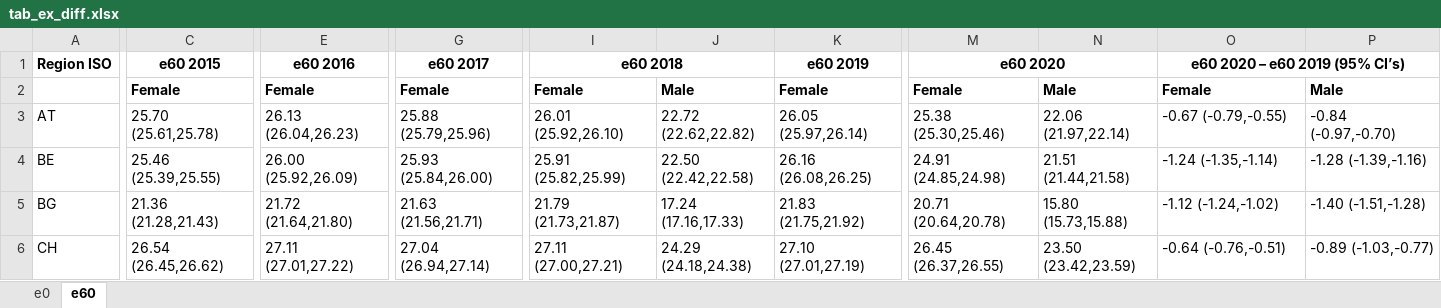
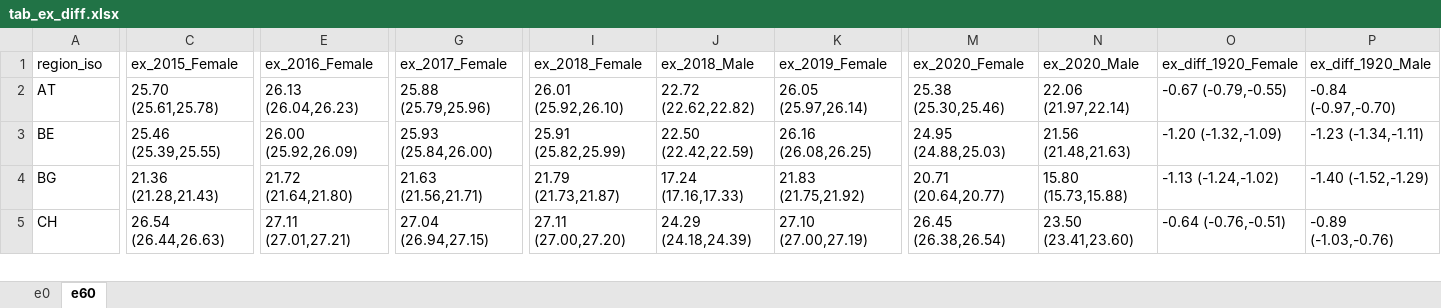
Before and after one commit to OxfordDemSci/ex2020, an Excel workbook: out/tab_ex_diff.xlsx, sheet e60, drawn as a sheet; only a part is shown, gaps mark what is left out; values as stored, in another font and other column widths than the file's, no borders; removed rows and columns are numbered as before the commit, all else as after; rows hold the shown columns only; the diff covers the shown part only; the diff names each change by its address in the sheet, - before the commit and + after, or states it on an @@ line.

```diff
--- a/out/tab_ex_diff.xlsx (sheet e60)
+++ b/out/tab_ex_diff.xlsx (sheet e60)
-row 1: Region ISO | e60 2015 | e60 2016 | e60 2017 | e60 2018 |  | e60 2019 | e60 2020 |  | e60 2020 – e60 2019 (95% CI’s)
-row 2:  | Female | Female | Female | Female | Male | Female | Female | Male | Female | Male
+row 1: region_iso | ex_2015_Female | ex_2016_Female | ex_2017_Female | ex_2018_Female | ex_2018_Male | ex_2019_Female | ex_2020_Female | ex_2020_Male | ex_diff_1920_Female | ex_diff_1920_Male
-J3: 22.50 (22.42,22.58)
+J3: 22.50 (22.42,22.59)
-M3: 24.91 (24.85,24.98)
+M3: 24.95 (24.88,25.03)
-N3: 21.51 (21.44,21.58)
+N3: 21.56 (21.48,21.63)
-O3: -1.24 (-1.35,-1.14)
+O3: -1.20 (-1.32,-1.09)
-P3: -1.28 (-1.39,-1.16)
+P3: -1.23 (-1.34,-1.11)
-M4: 20.71 (20.64,20.78)
+M4: 20.71 (20.64,20.77)
-O4: -1.12 (-1.24,-1.02)
+O4: -1.13 (-1.24,-1.02)
-P4: -1.40 (-1.51,-1.28)
+P4: -1.40 (-1.52,-1.29)
-C5: 26.54 (26.45,26.62)
+C5: 26.54 (26.44,26.63)
-E5: 27.11 (27.01,27.22)
+E5: 27.11 (27.01,27.21)
-G5: 27.04 (26.94,27.14)
+G5: 27.04 (26.94,27.15)
-I5: 27.11 (27.00,27.21)
+I5: 27.11 (27.00,27.20)
-J5: 24.29 (24.18,24.38)
+J5: 24.29 (24.18,24.39)
-K5: 27.10 (27.01,27.19)
+K5: 27.10 (27.00,27.19)
-M5: 26.45 (26.37,26.55)
+M5: 26.45 (26.38,26.54)
-N5: 23.50 (23.42,23.59)
+N5: 23.50 (23.41,23.60)
-P5: -0.89 (-1.03,-0.77)
+P5: -0.89 (-1.03,-0.76)
```
Also changed, not shown: 1 added row and 295 edited cells elsewhere in this sheet, sheet e0, 23 other files.
